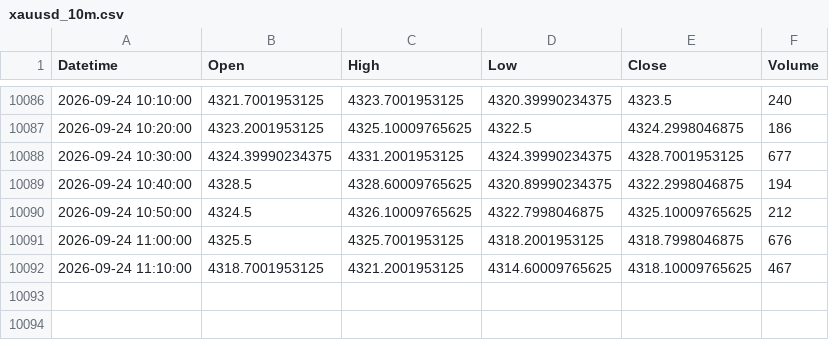
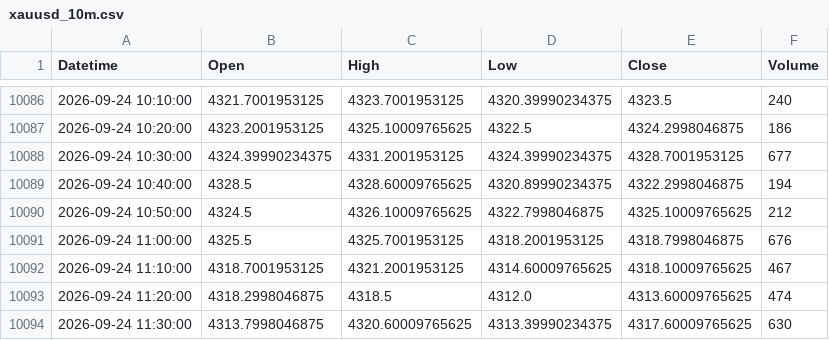
Before and after one commit to shikerkattiyar11-debug/xauusd-gold-data, a CSV file: data/xauusd_10m.csv, drawn as a sheet; only a part is shown, gaps mark what is left out; the diff names each change by its address in the sheet, - before the commit and + after, or states it on an @@ line.

Commit message:
Fix refresh cadence and fetch latest GC=F data

```diff
--- a/data/xauusd_10m.csv
+++ b/data/xauusd_10m.csv
+row 10093: 2026-09-24 11:20:00 | 4318.2998046875 | 4318.5 | 4312.0 | 4313.60009765625 | 474
+row 10094: 2026-09-24 11:30:00 | 4313.7998046875 | 4320.60009765625 | 4313.39990234375 | 4317.60009765625 | 630
```
Also changed, not shown: data/xauusd_15m.csv, data/xauusd_1h.csv, 3 other files.
